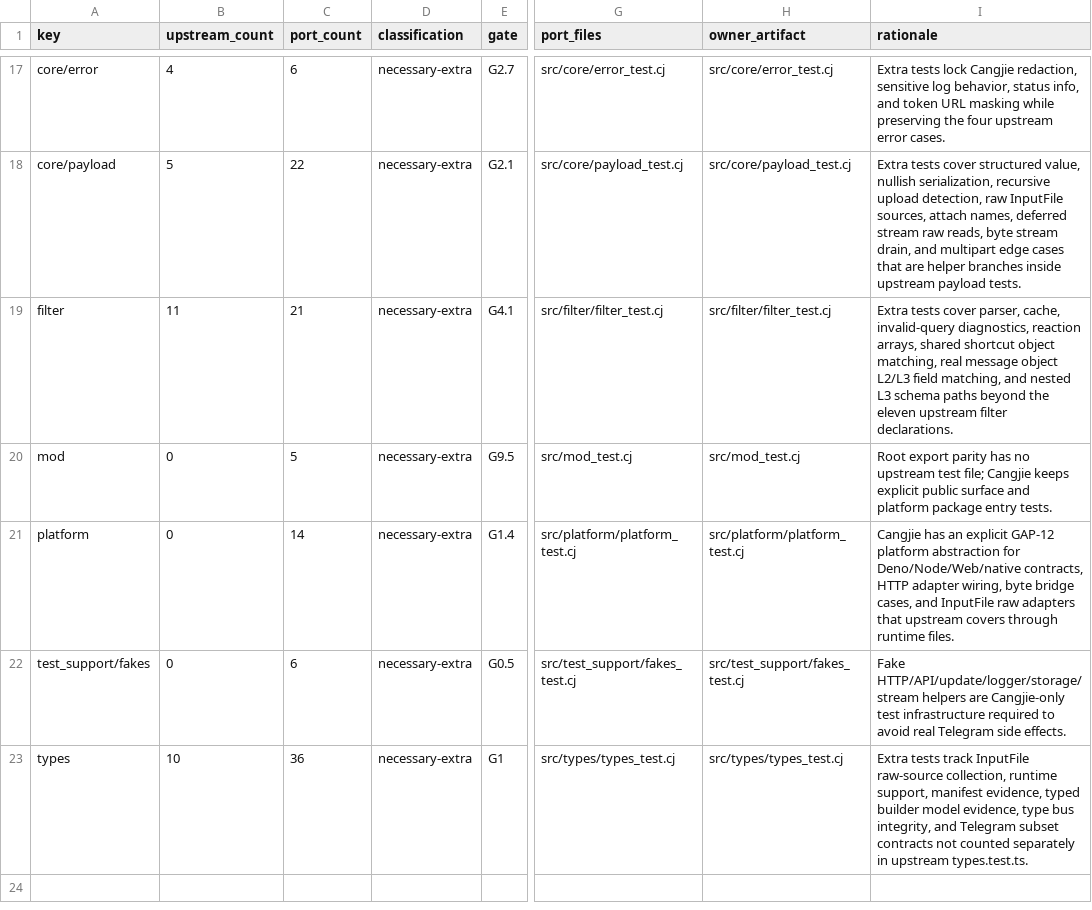
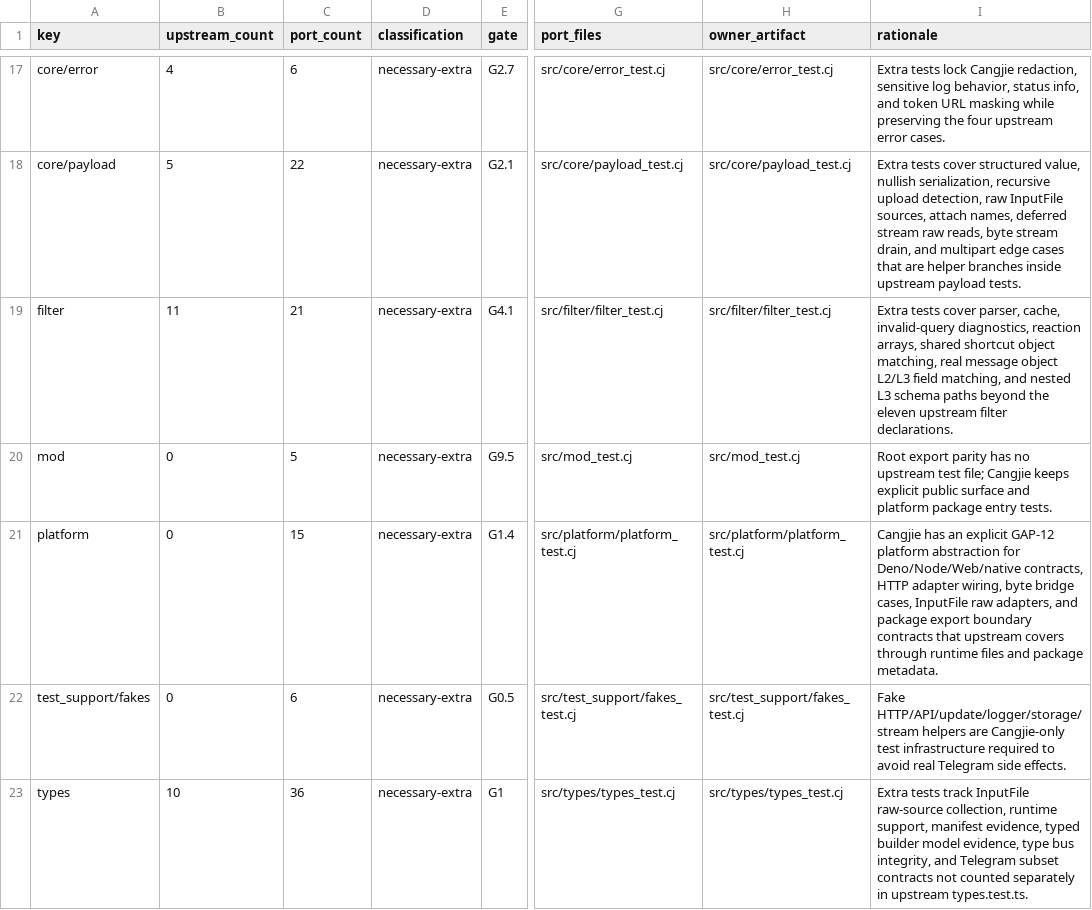
Before and after one commit to l3gi0nXXXX/grammY4cj, a TSV file: src/architecture/upstream_test_parity_ledger.tsv, drawn as a sheet; only a part is shown, gaps mark what is left out; the diff names each change by its address in the sheet, - before the commit and + after, or states it on an @@ line.

```diff
--- a/src/architecture/upstream_test_parity_ledger.tsv
+++ b/src/architecture/upstream_test_parity_ledger.tsv
-C21 (port_count): 14
+C21 (port_count): 15
-I21 (rationale): …bridge cases, and InputFile raw adapters that upstream covers through runtime files.
+I21 (rationale): …bridge cases, InputFile raw adapters, and package export boundary contracts that upstream covers through runtime files and package metadata.
```
Also changed, not shown: src/architecture/formal_substitute_ledger.tsv, 12 other files.
